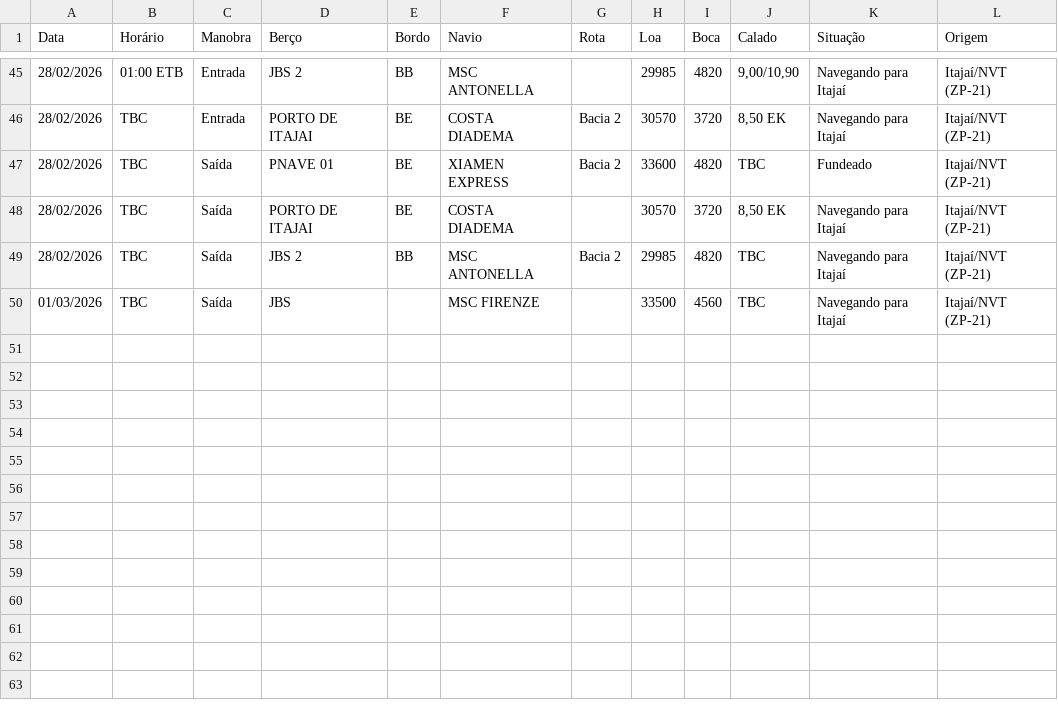
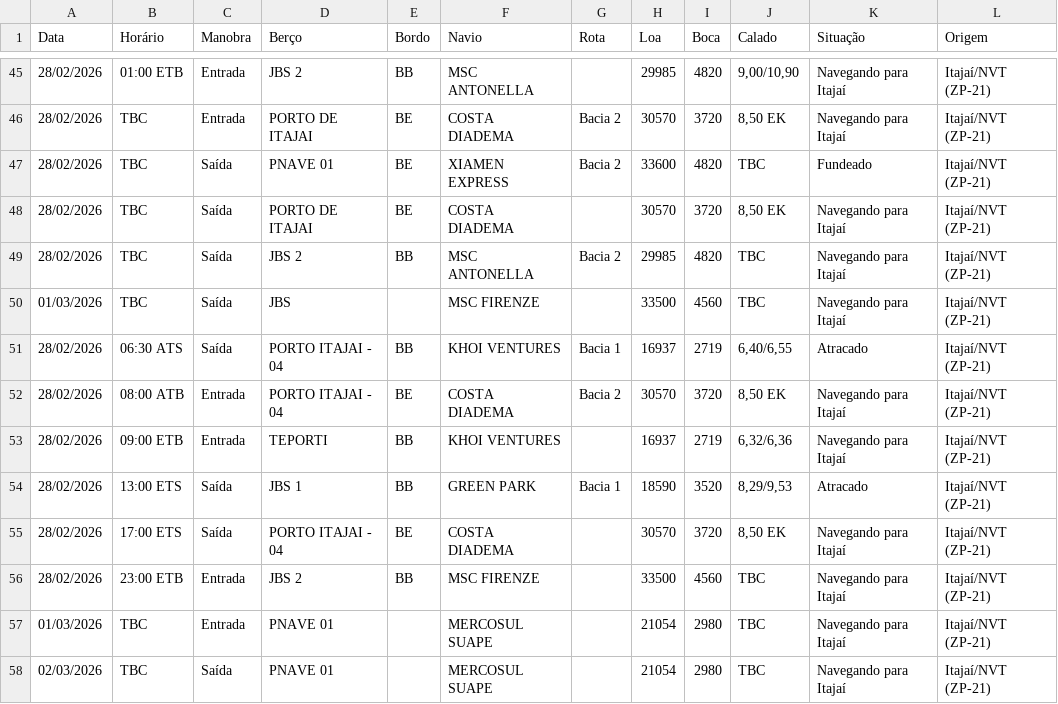
Before and after one commit to wagnerarins/monitoramento-portuario, a CSV file: banco_dados_movimentacao.csv, drawn as a sheet; only a part is shown, gaps mark what is left out; the diff names each change by its address in the sheet, - before the commit and + after, or states it on an @@ line.

```diff
--- a/banco_dados_movimentacao.csv
+++ b/banco_dados_movimentacao.csv
+row 51: 28/02/2026 | 06:30 ATS | Saída | PORTO ITAJAI - 04 | BB | KHOI VENTURES | Bacia 1 | 16937 | 2719 | 6,40/6,55 | Atracado | Itajaí/NVT (ZP-21)
+row 52: 28/02/2026 | 08:00 ATB | Entrada | PORTO ITAJAI - 04 | BE | COSTA DIADEMA | Bacia 2 | 30570 | 3720 | 8,50 EK | Navegando para Itajaí | Itajaí/NVT (ZP-21)
+row 53: 28/02/2026 | 09:00 ETB | Entrada | TEPORTI | BB | KHOI VENTURES |  | 16937 | 2719 | 6,32/6,36 | Navegando para Itajaí | Itajaí/NVT (ZP-21)
+row 54: 28/02/2026 | 13:00 ETS | Saída | JBS 1 | BB | GREEN PARK | Bacia 1 | 18590 | 3520 | 8,29/9,53 | Atracado | Itajaí/NVT (ZP-21)
+row 55: 28/02/2026 | 17:00 ETS | Saída | PORTO ITAJAI - 04 | BE | COSTA DIADEMA |  | 30570 | 3720 | 8,50 EK | Navegando para Itajaí | Itajaí/NVT (ZP-21)
+row 56: 28/02/2026 | 23:00 ETB | Entrada | JBS 2 | BB | MSC FIRENZE |  | 33500 | 4560 | TBC | Navegando para Itajaí | Itajaí/NVT (ZP-21)
+row 57: 01/03/2026 | TBC | Entrada | PNAVE 01 |  | MERCOSUL SUAPE |  | 21054 | 2980 | TBC | Navegando para Itajaí | Itajaí/NVT (ZP-21)
+row 58: 02/03/2026 | TBC | Saída | PNAVE 01 |  | MERCOSUL SUAPE |  | 21054 | 2980 | TBC | Navegando para Itajaí | Itajaí/NVT (ZP-21)
```
